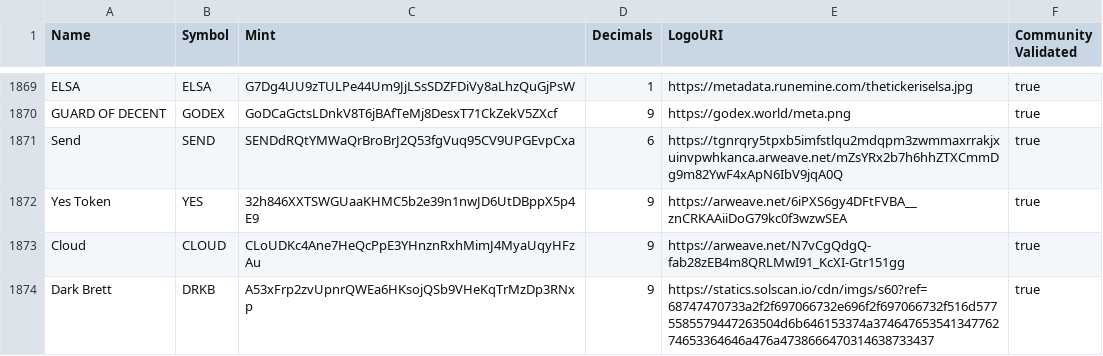
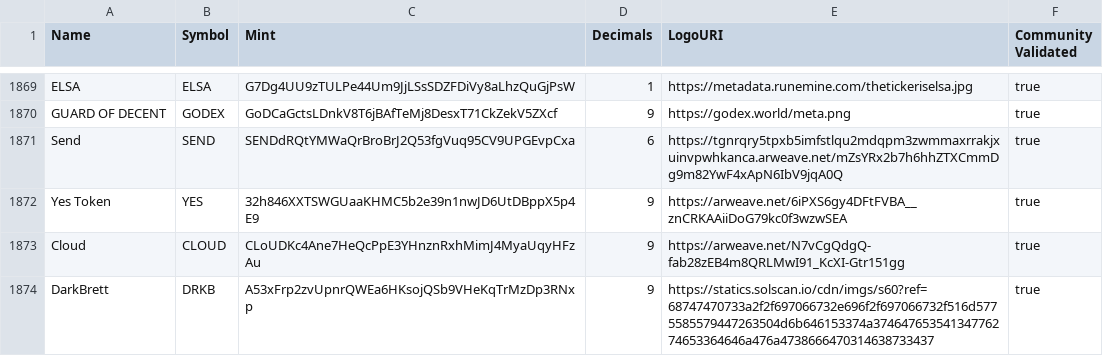
Before and after one commit to Shizo2020/token-list, a CSV file: validated-tokens.csv, drawn as a sheet; only a part is shown, gaps mark what is left out.

Commit message:
Validate DRKB

```diff
--- a/validated-tokens.csv
+++ b/validated-tokens.csv
@@ -1873,2 +1873,2 @@ Yes Token,YES,32h846XXTSWGUaaKHMC5b2e39n1nwJD6UtDBppX5p4E9,9,https://arweave.net
 Cloud,CLOUD,CLoUDKc4Ane7HeQcPpE3YHnznRxhMimJ4MyaUqyHFzAu,9,https://arweave.net/N7vCgQdgQ-fab28zEB4m8QRLMwI91_KcXI-Gtr151gg,true
-Dark Brett,DRKB,A53xFrp2zvUpnrQWEa6HKsojQSb9VHeKqTrMzDp3RNxp,9,https://statics.solscan.io/cdn/imgs/s60?ref=68747470733a2f2f697066732e696f2f697066732f516d5775585579447263504d6b646153374a37464765354134776274653364646a476a4738666470314638733437,true
+DarkBrett,DRKB,A53xFrp2zvUpnrQWEa6HKsojQSb9VHeKqTrMzDp3RNxp,9,https://statics.solscan.io/cdn/imgs/s60?ref=68747470733a2f2f697066732e696f2f697066732f516d5775585579447263504d6b646153374a37464765354134776274653364646a476a4738666470314638733437,true
```
